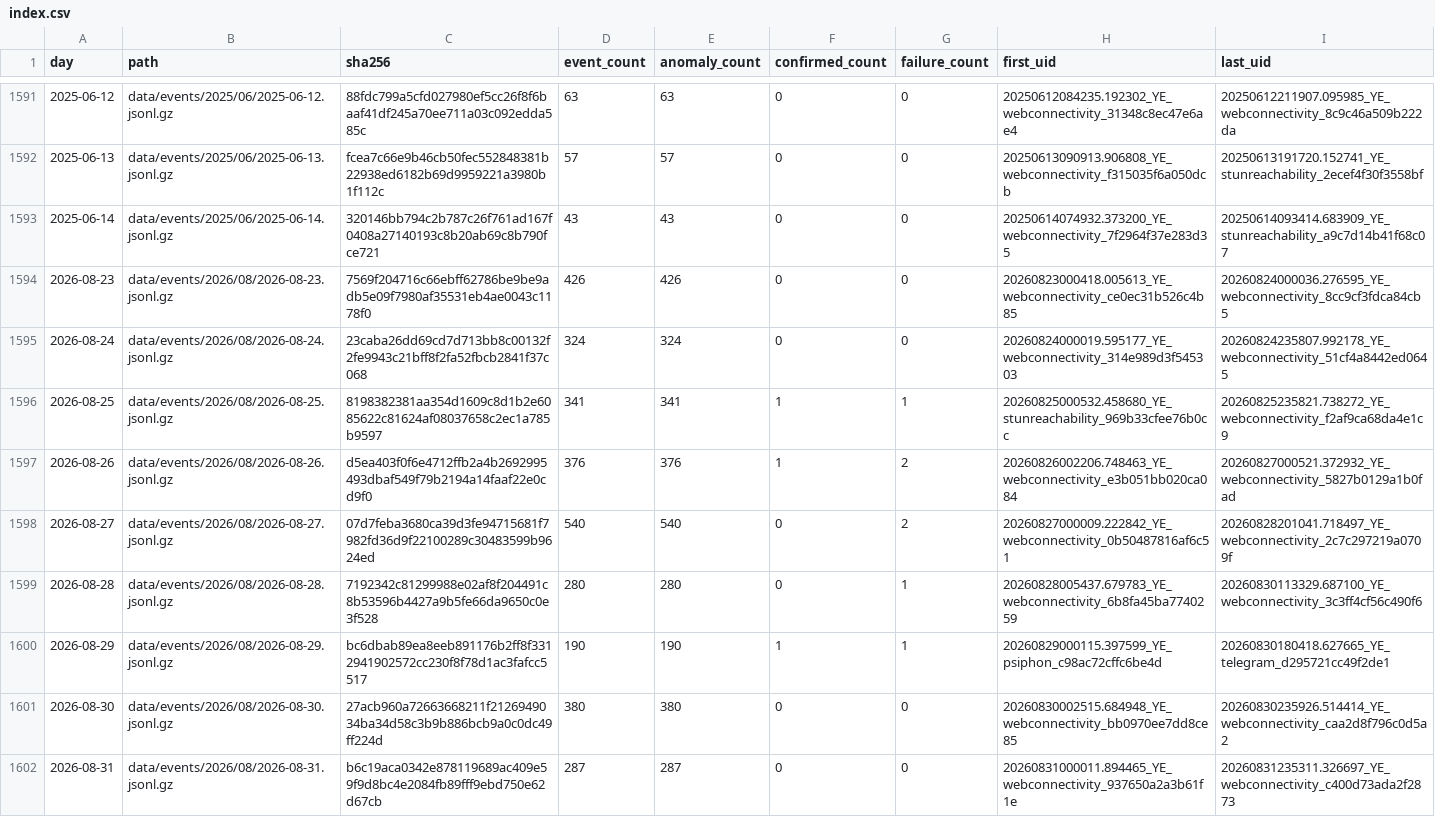
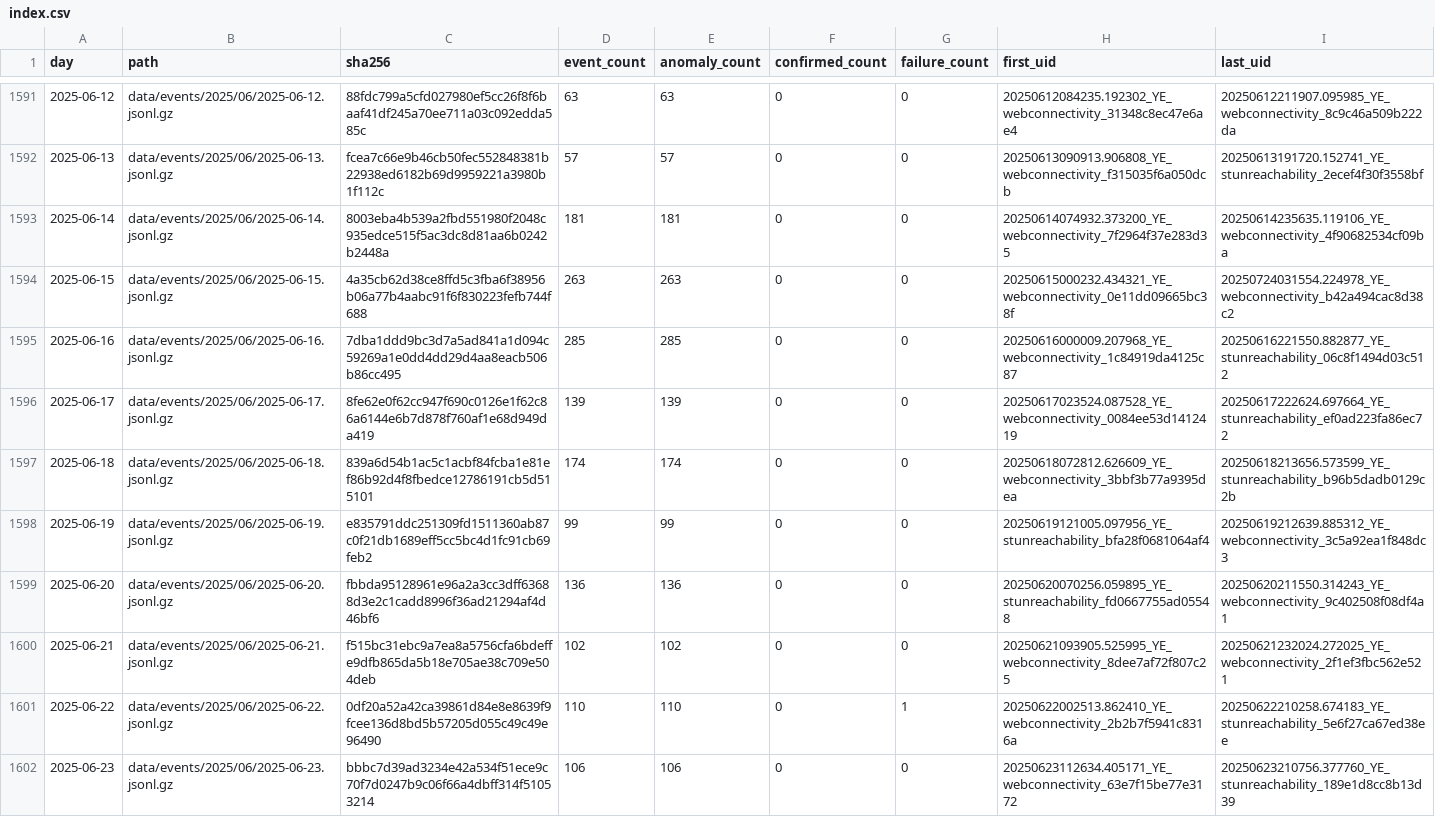
Before and after one commit to FreeTheDotYE/ye-censorship-evidence, a CSV file: data/events/index.csv, drawn as a sheet; only a part is shown, gaps mark what is left out; the shorter side is filled out with more unchanged rows; the diff covers the shown part only.

Commit message:
data: update OONI evidence

```diff
--- a/data/events/index.csv
+++ b/data/events/index.csv
@@ -1592,2 +1592,11 @@ day,path,sha256,event_count,anomaly_count,confirmed_count,failure_count,first_ui
 2025-06-13,data/events/2025/06/2025-06-13.jsonl.gz,fcea7c66e9b46cb50fec552848381b22938ed6182b69d9959221a3980b1f112c,57,57,0,0,20250613090913.906808_YE_webconnectivity_f315035f6a050dcb,20250613191720.152741_YE_stunreachability_2ecef4f30f3558bf
-2025-06-14,data/events/2025/06/2025-06-14.jsonl.gz,320146bb794c2b787c26f761ad167f0408a27140193c8b20ab69c8b790fce721,43,43,0,0,20250614074932.373200_YE_webconnectivity_7f2964f37e283d35,20250614093414.683909_YE_stunreachability_a9c7d14b41f68c07
+2025-06-14,data/events/2025/06/2025-06-14.jsonl.gz,8003eba4b539a2fbd551980f2048c935edce515f5ac3dc8d81aa6b0242b2448a,181,181,0,0,20250614074932.373200_YE_webconnectivity_7f2964f37e283d35,20250614235635.119106_YE_webconnectivity_4f90682534cf09ba
+2025-06-15,data/events/2025/06/2025-06-15.jsonl.gz,4a35cb62d38ce8ffd5c3fba6f38956b06a77b4aabc91f6f830223fefb744f688,263,263,0,0,20250615000232.434321_YE_webconnectivity_0e11dd09665bc38f,20250724031554.224978_YE_webconnectivity_b42a494cac8d38c2
+2025-06-16,data/events/2025/06/2025-06-16.jsonl.gz,7dba1ddd9bc3d7a5ad841a1d094c59269a1e0dd4dd29d4aa8eacb506b86cc495,285,285,0,0,20250616000009.207968_YE_webconnectivity_1c84919da4125c87,20250616221550.882877_YE_stunreachability_06c8f1494d03c512
+2025-06-17,data/events/2025/06/2025-06-17.jsonl.gz,8fe62e0f62cc947f690c0126e1f62c86a6144e6b7d878f760af1e68d949da419,139,139,0,0,20250617023524.087528_YE_webconnectivity_0084ee53d1412419,20250617222624.697664_YE_stunreachability_ef0ad223fa86ec72
+2025-06-18,data/events/2025/06/2025-06-18.jsonl.gz,839a6d54b1ac5c1acbf84fcba1e81ef86b92d4f8fbedce12786191cb5d515101,174,174,0,0,20250618072812.626609_YE_webconnectivity_3bbf3b77a9395dea,20250618213656.573599_YE_stunreachability_b96b5dadb0129c2b
+2025-06-19,data/events/2025/06/2025-06-19.jsonl.gz,e835791ddc251309fd1511360ab87c0f21db1689eff5cc5bc4d1fc91cb69feb2,99,99,0,0,20250619121005.097956_YE_stunreachability_bfa28f0681064af4,20250619212639.885312_YE_webconnectivity_3c5a92ea1f848dc3
+2025-06-20,data/events/2025/06/2025-06-20.jsonl.gz,fbbda95128961e96a2a3cc3dff63688d3e2c1cadd8996f36ad21294af4d46bf6,136,136,0,0,20250620070256.059895_YE_stunreachability_fd0667755ad05548,20250620211550.314243_YE_webconnectivity_9c402508f08df4a1
+2025-06-21,data/events/2025/06/2025-06-21.jsonl.gz,f515bc31ebc9a7ea8a5756cfa6bdeffe9dfb865da5b18e705ae38c709e504deb,102,102,0,0,20250621093905.525995_YE_webconnectivity_8dee7af72f807c25,20250621232024.272025_YE_webconnectivity_2f1ef3fbc562e521
+2025-06-22,data/events/2025/06/2025-06-22.jsonl.gz,0df20a52a42ca39861d84e8e8639f9fcee136d8bd5b57205d055c49c49e96490,110,110,0,1,20250622002513.862410_YE_webconnectivity_2b2b7f5941c8316a,20250622210258.674183_YE_stunreachability_5e6f27ca67ed38ee
+2025-06-23,data/events/2025/06/2025-06-23.jsonl.gz,bbbc7d39ad3234e42a534f51ece9c70f7d0247b9c06f66a4dbff314f51053214,106,106,0,0,20250623112634.405171_YE_webconnectivity_63e7f15be77e3172,20250623210756.377760_YE_stunreachability_189e1d8cc8b13d39
```
Also changed, not shown: 10 added rows and 4 edited cells elsewhere in this file, data/aggregates/daily_by_network.csv, data/aggregates/daily_by_test.csv, 24 other files.
